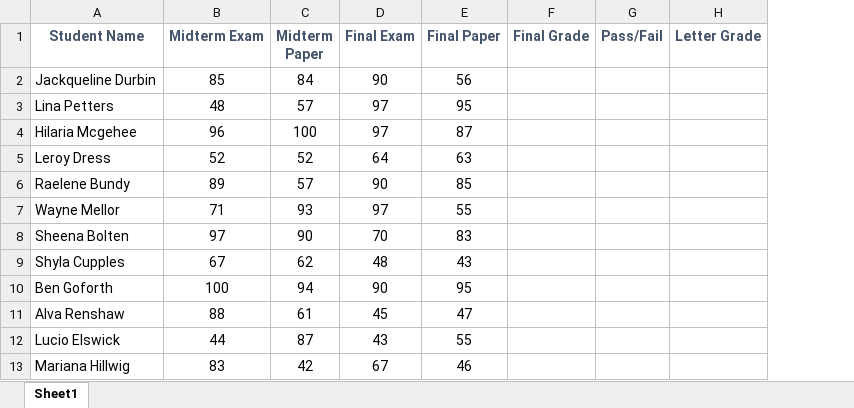
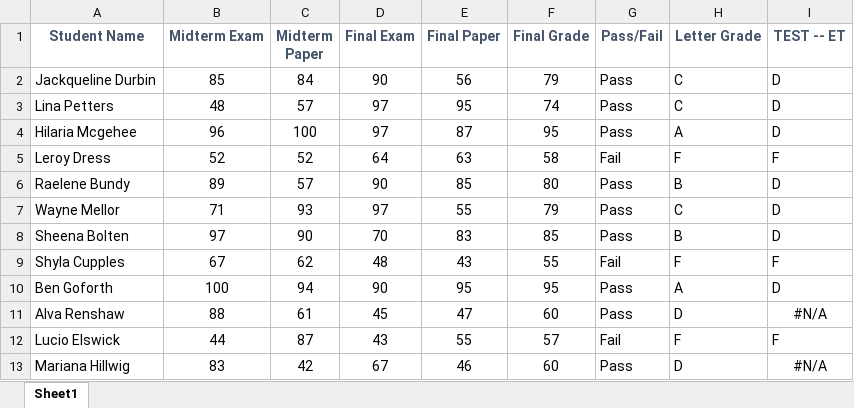
Before and after one commit to ethomas33/Bootcamp, an Excel workbook: 1-1-Student-Resources/1-Student-Resources/02-Stu_GradeBook/Unsolved/GradeBook_Unsolved.xlsx, sheet Sheet1, drawn as a sheet; only a part is shown; values as stored, in another font and other column widths than the file's, no borders; the diff covers the shown part only; the diff names each change by its address in the sheet, - before the commit and + after, or states it on an @@ line.

```diff
--- a/1-1-Student-Resources/1-Student-Resources/02-Stu_GradeBook/Unsolved/GradeBook_Unsolved.xlsx (sheet Sheet1)
+++ b/1-1-Student-Resources/1-Student-Resources/02-Stu_GradeBook/Unsolved/GradeBook_Unsolved.xlsx (sheet Sheet1)
+column I (TEST -- ET), rows 2-13: D | D | D | F | D | D | D | F | D | #N/A | F | #N/A
-F2 (Final Grade): (empty)
+F2 (Final Grade): 79
-G2:G4 (Pass/Fail): (empty)
+G2:G4 (Pass/Fail): Pass
-H2:H3 (Letter Grade): (empty)
+H2:H3 (Letter Grade): C
-F3 (Final Grade): (empty)
+F3 (Final Grade): 74
-F4 (Final Grade): (empty)
+F4 (Final Grade): 95
-H4 (Letter Grade): (empty)
+H4 (Letter Grade): A
-F5 (Final Grade): (empty)
+F5 (Final Grade): 58
-G5 (Pass/Fail): (empty)
+G5 (Pass/Fail): Fail
-H5 (Letter Grade): (empty)
+H5 (Letter Grade): F
-F6 (Final Grade): (empty)
+F6 (Final Grade): 80
-G6:G8 (Pass/Fail): (empty)
+G6:G8 (Pass/Fail): Pass
-H6 (Letter Grade): (empty)
+H6 (Letter Grade): B
-F7 (Final Grade): (empty)
+F7 (Final Grade): 79
-H7 (Letter Grade): (empty)
+H7 (Letter Grade): C
-F8 (Final Grade): (empty)
+F8 (Final Grade): 85
-H8 (Letter Grade): (empty)
+H8 (Letter Grade): B
-F9 (Final Grade): (empty)
+F9 (Final Grade): 55
-G9 (Pass/Fail): (empty)
+G9 (Pass/Fail): Fail
-H9 (Letter Grade): (empty)
+H9 (Letter Grade): F
-F10 (Final Grade): (empty)
+F10 (Final Grade): 95
-G10:G11 (Pass/Fail): (empty)
+G10:G11 (Pass/Fail): Pass
-H10 (Letter Grade): (empty)
+H10 (Letter Grade): A
-F11 (Final Grade): (empty)
+F11 (Final Grade): 60
-H11 (Letter Grade): (empty)
+H11 (Letter Grade): D
-F12 (Final Grade): (empty)
+F12 (Final Grade): 57
-G12 (Pass/Fail): (empty)
+G12 (Pass/Fail): Fail
-H12 (Letter Grade): (empty)
+H12 (Letter Grade): F
-F13 (Final Grade): (empty)
+F13 (Final Grade): 60
-G13 (Pass/Fail): (empty)
+G13 (Pass/Fail): Pass
-H13 (Letter Grade): (empty)
+H13 (Letter Grade): D
```
Also changed, not shown: 36 edited cells elsewhere in this sheet, 27 other files.
